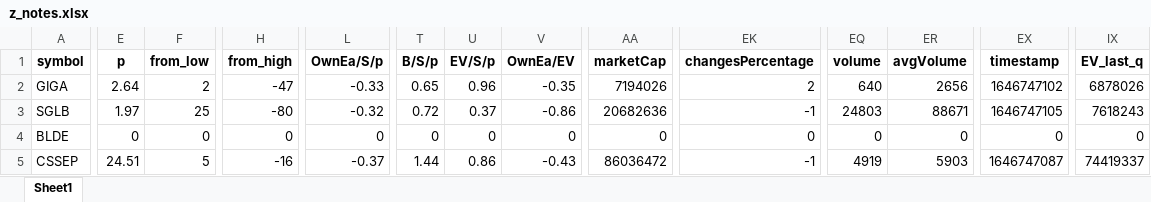
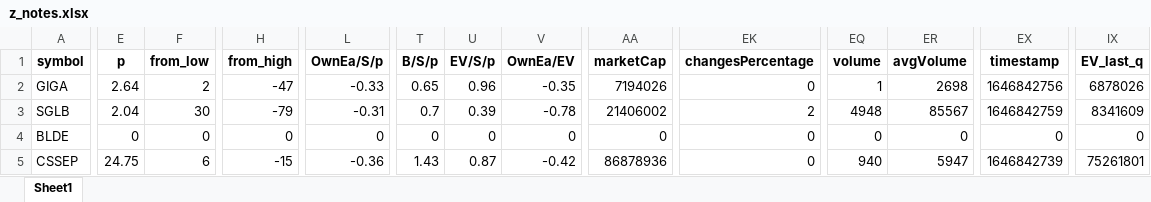
Before and after one commit to randomguy4214/poor-almanac-8, an Excel workbook: z_notes.xlsx, sheet Sheet1, drawn as a sheet; only a part is shown, gaps mark what is left out; values as stored, in another font and other column widths than the file's, no borders; the diff covers the shown part only; the diff names each change by its address in the sheet, - before the commit and + after, or states it on an @@ line.

```diff
--- a/z_notes.xlsx (sheet Sheet1)
+++ b/z_notes.xlsx (sheet Sheet1)
-EK2 (changesPercentage): 2
+EK2 (changesPercentage): 0
-EQ2 (volume): 640
+EQ2 (volume): 1
-ER2 (avgVolume): 2656
+ER2 (avgVolume): 2698
-EX2 (timestamp): 1646747102
+EX2 (timestamp): 1646842756
-E3 (p): 1.97
+E3 (p): 2.04
-F3 (from_low): 25
+F3 (from_low): 30
-H3 (from_high): -80
+H3 (from_high): -79
-L3 (OwnEa/S/p): -0.32
+L3 (OwnEa/S/p): -0.31
-T3 (B/S/p): 0.72
+T3 (B/S/p): 0.7
-U3 (EV/S/p): 0.37
+U3 (EV/S/p): 0.39
-V3 (OwnEa/EV): -0.86
+V3 (OwnEa/EV): -0.78
-AA3 (marketCap): 20682636
+AA3 (marketCap): 21406002
-EK3 (changesPercentage): -1
+EK3 (changesPercentage): 2
-EQ3 (volume): 24803
+EQ3 (volume): 4948
-ER3 (avgVolume): 88671
+ER3 (avgVolume): 85567
-EX3 (timestamp): 1646747105
+EX3 (timestamp): 1646842759
-IX3 (EV_last_q): 7618243
+IX3 (EV_last_q): 8341609
-E5 (p): 24.51
+E5 (p): 24.75
-F5 (from_low): 5
+F5 (from_low): 6
-H5 (from_high): -16
+H5 (from_high): -15
-L5 (OwnEa/S/p): -0.37
+L5 (OwnEa/S/p): -0.36
-T5 (B/S/p): 1.44
+T5 (B/S/p): 1.43
-U5 (EV/S/p): 0.86
+U5 (EV/S/p): 0.87
-V5 (OwnEa/EV): -0.43
+V5 (OwnEa/EV): -0.42
-AA5 (marketCap): 86036472
+AA5 (marketCap): 86878936
-EK5 (changesPercentage): -1
+EK5 (changesPercentage): 0
-EQ5 (volume): 4919
+EQ5 (volume): 940
-ER5 (avgVolume): 5903
+ER5 (avgVolume): 5947
-EX5 (timestamp): 1646747087
+EX5 (timestamp): 1646842739
-IX5 (EV_last_q): 74419337
+IX5 (EV_last_q): 75261801
```
Also changed, not shown: 50 edited cells elsewhere in this sheet, 5_df_output_filtered.xlsx, 1 other file.
